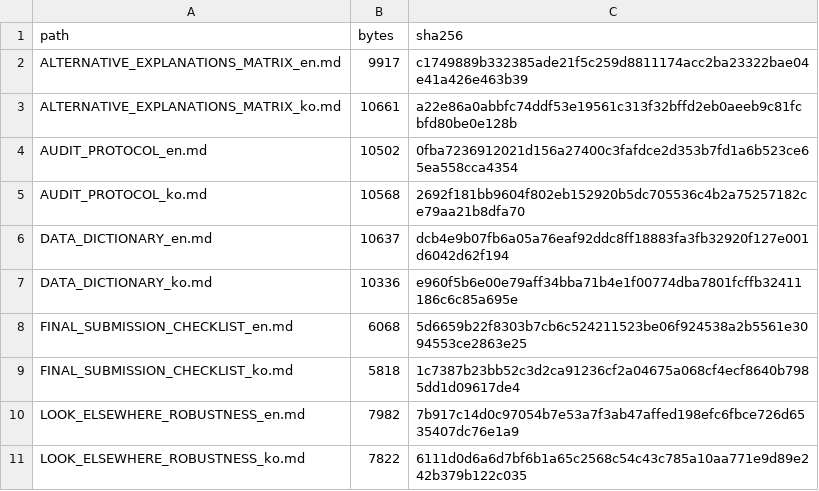
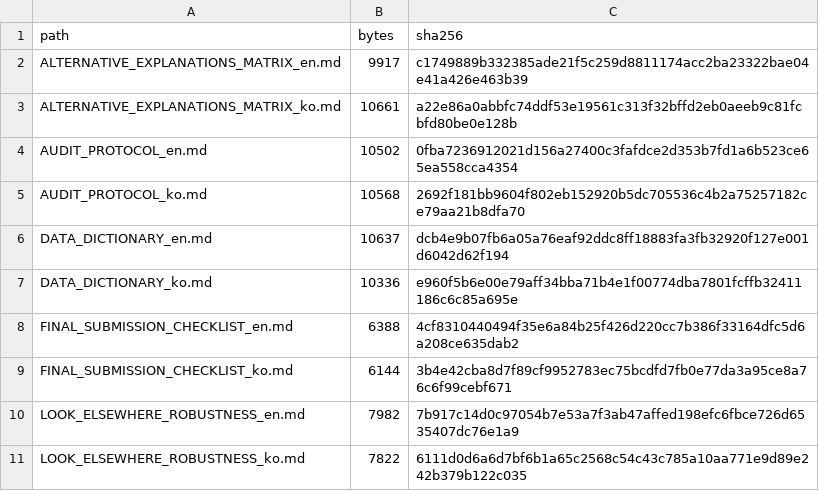
Before and after one commit to junho0331s/election-duplicate-statistical-review, a CSV file: outputs/checksums_sha256.csv, drawn as a sheet; only a part is shown.

```diff
--- a/outputs/checksums_sha256.csv
+++ b/outputs/checksums_sha256.csv
@@ -7,4 +7,4 @@ DATA_DICTIONARY_en.md,10637,dcb4e9b07fb6a05a76eaf92ddc8ff18883fa3fb32920f127e001
 DATA_DICTIONARY_ko.md,10336,e960f5b6e00e79aff34bba71b4e1f00774dba7801fcffb32411186c6c85a695e
-FINAL_SUBMISSION_CHECKLIST_en.md,6068,5d6659b22f8303b7cb6c524211523be06f924538a2b5561e3094553ce2863e25
-FINAL_SUBMISSION_CHECKLIST_ko.md,5818,1c7387b23bb52c3d2ca91236cf2a04675a068cf4ecf8640b7985dd1d09617de4
+FINAL_SUBMISSION_CHECKLIST_en.md,6388,4cf8310440494f35e6a84b25f426d220cc7b386f33164dfc5d6a208ce635dab2
+FINAL_SUBMISSION_CHECKLIST_ko.md,6144,3b4e42cba8d7f89cf9952783ec75bcdfd7fb0e77da3a95ce8a76c6f99cebf671
 LOOK_ELSEWHERE_ROBUSTNESS_en.md,7982,7b917c14d0c97054b7e53a7f3ab47affed198efc6fbce726d6535407dc76e1a9
```
Also changed, not shown: 3 other files.
